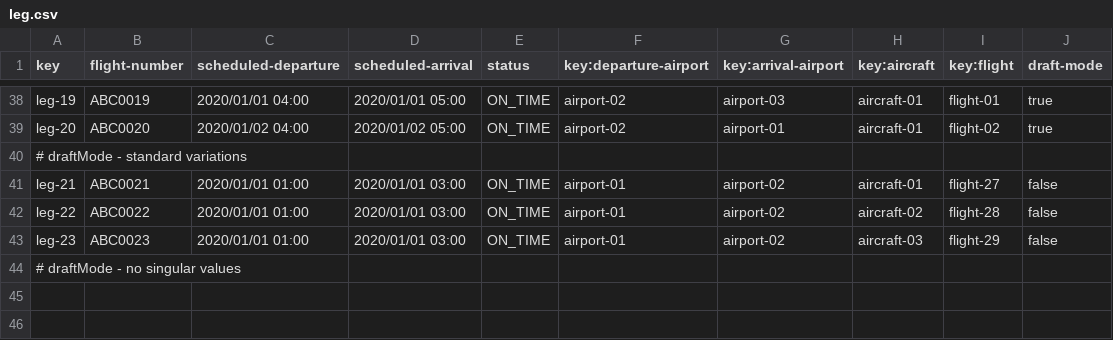
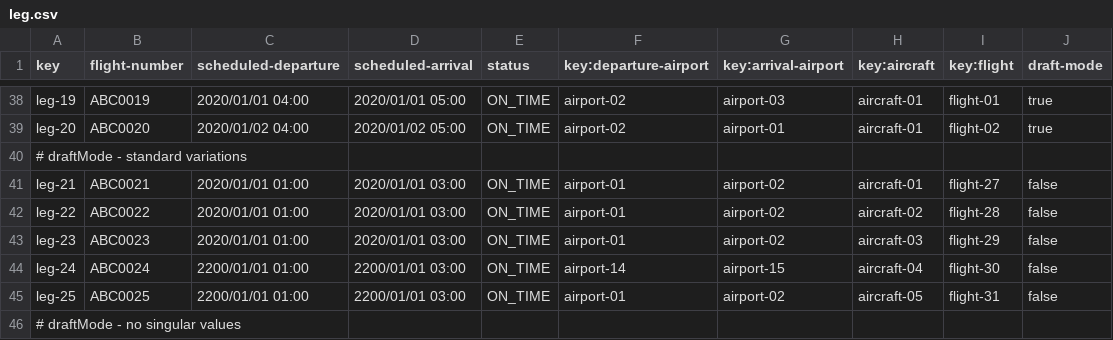
Before and after one commit to DP2-IIS-C1048/Acme-ANS-D, a CSV file: src/main/resources/WEB-INF/data/sample/leg.csv, drawn as a sheet; only a part is shown, gaps mark what is left out.

```diff
--- a/src/main/resources/WEB-INF/data/sample/leg.csv
+++ b/src/main/resources/WEB-INF/data/sample/leg.csv
@@ -43,2 +43,4 @@ leg-22,ABC0022,2020/01/01 01:00,2020/01/01 03:00,"ON_TIME",airport-01,airport-02
 leg-23,ABC0023,2020/01/01 01:00,2020/01/01 03:00,"ON_TIME",airport-01,airport-02,aircraft-03,flight-29,false
+leg-24,ABC0024,2200/01/01 01:00,2200/01/01 03:00,"ON_TIME",airport-14,airport-15,aircraft-04,flight-30,false
+leg-25,ABC0025,2200/01/01 01:00,2200/01/01 03:00,"ON_TIME",airport-01,airport-02,aircraft-05,flight-31,false
 # draftMode - no singular values
```
Also changed, not shown: src/main/resources/WEB-INF/data/sample/booking.csv, src/main/resources/WEB-INF/data/sample/flight.csv.
